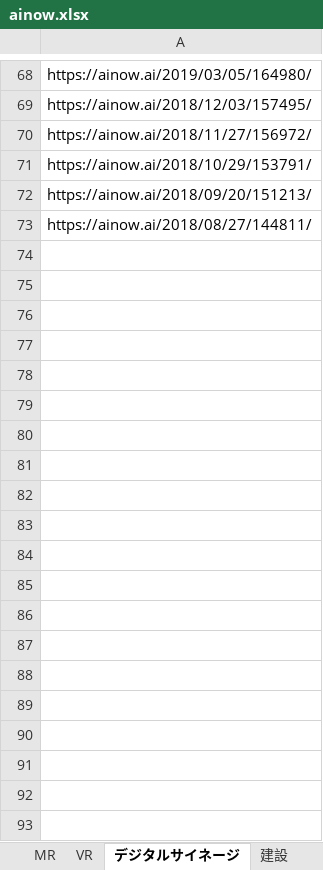
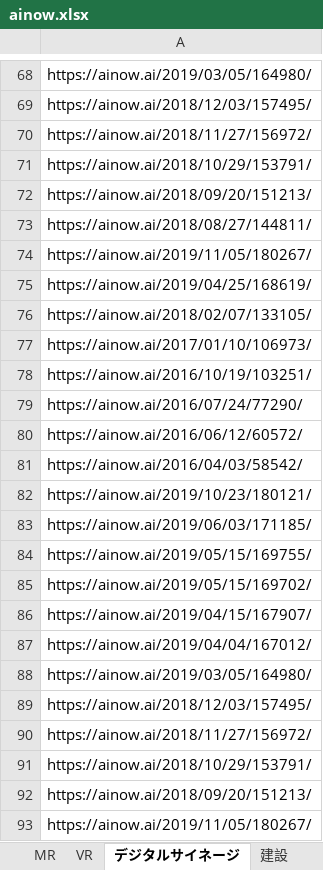
Before and after one commit to addixvietnam/ANA-VIETNAM, an Excel workbook: Netbeans/ANA-ADDIX/output/data_storge/ainow.xlsx, sheet デジタルサイネージ, drawn as a sheet; only a part is shown, gaps mark what is left out; values as stored, in another font and other column widths than the file's, no borders; the diff covers the shown part only; the diff names each change by its address in the sheet, - before the commit and + after, or states it on an @@ line.

```diff
--- a/Netbeans/ANA-ADDIX/output/data_storge/ainow.xlsx (sheet デジタルサイネージ)
+++ b/Netbeans/ANA-ADDIX/output/data_storge/ainow.xlsx (sheet デジタルサイネージ)
+row 74: https://ainow.ai/2019/11/05/180267/
+row 75: https://ainow.ai/2019/04/25/168619/
+row 76: https://ainow.ai/2018/02/07/133105/
+row 77: https://ainow.ai/2017/01/10/106973/
+row 78: https://ainow.ai/2016/10/19/103251/
+row 79: https://ainow.ai/2016/07/24/77290/
+row 80: https://ainow.ai/2016/06/12/60572/
+row 81: https://ainow.ai/2016/04/03/58542/
+row 82: https://ainow.ai/2019/10/23/180121/
+row 83: https://ainow.ai/2019/06/03/171185/
+row 84: https://ainow.ai/2019/05/15/169755/
+row 85: https://ainow.ai/2019/05/15/169702/
+row 86: https://ainow.ai/2019/04/15/167907/
+row 87: https://ainow.ai/2019/04/04/167012/
+row 88: https://ainow.ai/2019/03/05/164980/
+row 89: https://ainow.ai/2018/12/03/157495/
+row 90: https://ainow.ai/2018/11/27/156972/
+row 91: https://ainow.ai/2018/10/29/153791/
+row 92: https://ainow.ai/2018/09/20/151213/
+row 93: https://ainow.ai/2019/11/05/180267/
```
Also changed, not shown: 18 added rows elsewhere in this sheet, sheet ロボット, sheet AI, sheet 触覚, sheet ロボティクス, sheet 遠隔操作, sheet MR, 8 more sheets, Netbeans/ANA-ADDIX/input/input.xlsx, Netbeans/ANA-ADDIX/output/data_storge/techable.xlsx, 23 other files.
